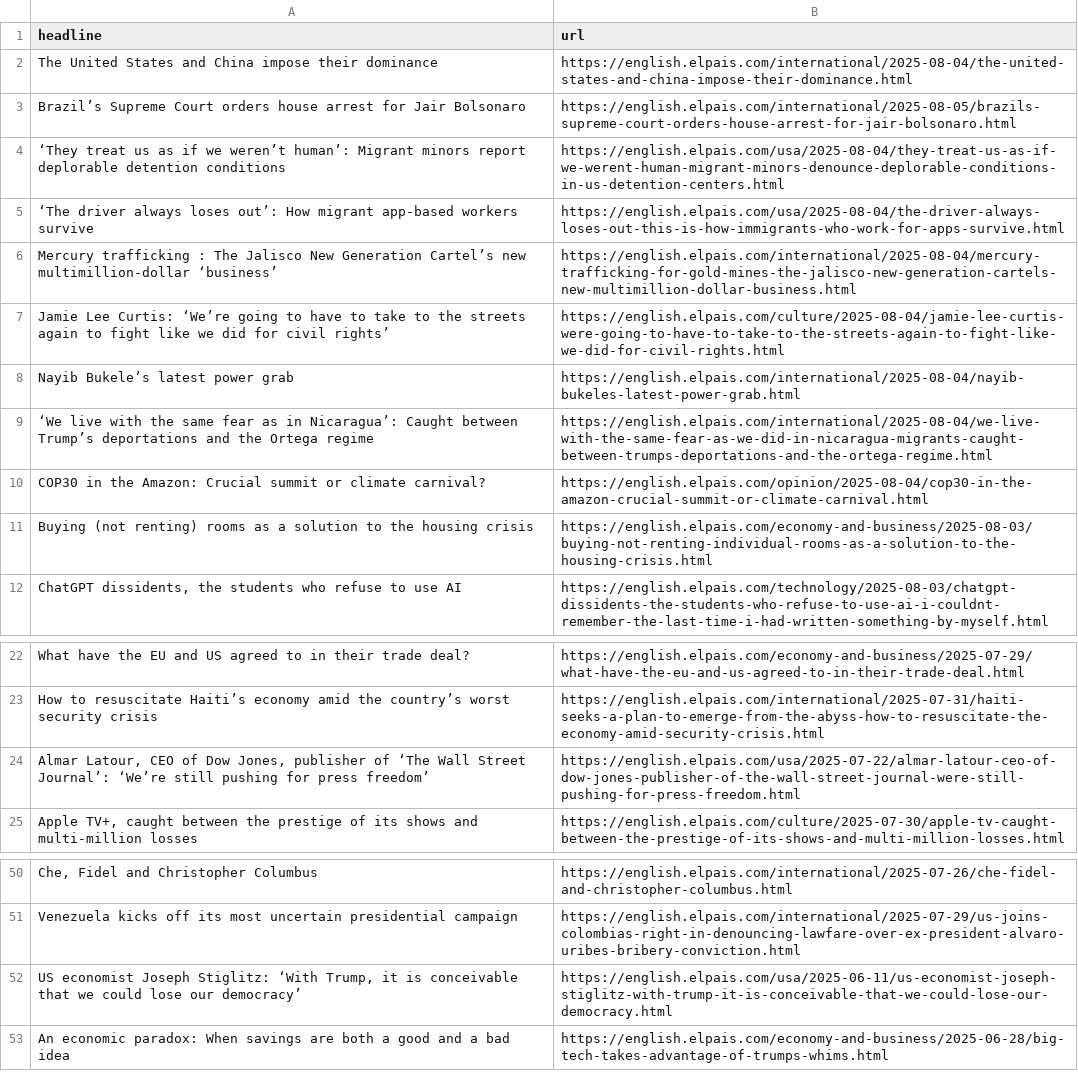
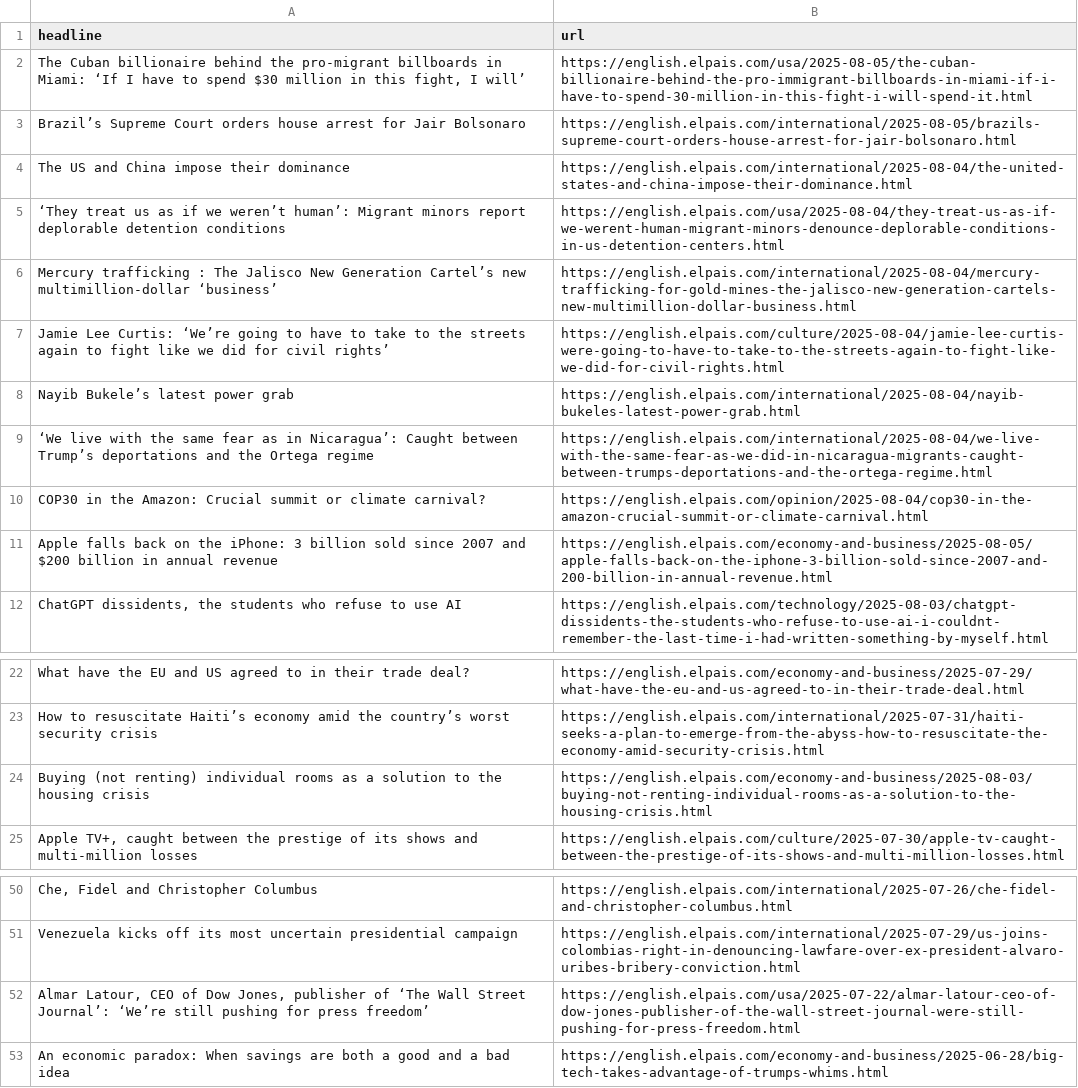
Before and after one commit to dafnikaravola/soma-s-autoscrapper, a CSV file: headlines.csv, drawn as a sheet; only a part is shown, gaps mark what is left out; removed rows and columns are numbered as before the commit, all else as after; the diff names each change by its address in the sheet, - before the commit and + after, or states it on an @@ line.

```diff
--- a/headlines.csv
+++ b/headlines.csv
-row 2: The United States and China impose their dominance | https://english.elpais.com/international/2025-08-04/the-united-states-and-china-impose-their-dominance.html
+row 2: The Cuban billionaire behind the pro-migrant billboards in Miami: ‘If I have to spend $30 million in this fight, I will’ | https://english.elpais.com/usa/2025-08-05/the-cuban-billionaire-behind-the-pro-immigrant-billboards-in-miami-if-i-have-to-spend-30-million-in-this-fight-i-will-spend-it.html
+row 4: The US and China impose their dominance | https://english.elpais.com/international/2025-08-04/the-united-states-and-china-impose-their-dominance.html
-row 5: ‘The driver always loses out’: How migrant app-based workers survive | https://english.elpais.com/usa/2025-08-04/the-driver-always-loses-out-this-is-how-immigrants-who-work-for-apps-survive.html
-row 11: Buying (not renting) rooms as a solution to the housing crisis | https://english.elpais.com/economy-and-business/2025-08-03/buying-not-renting-individual-rooms-as-a-solution-to-the-housing-crisis.html
+row 11: Apple falls back on the iPhone: 3 billion sold since 2007 and $200 billion in annual revenue | https://english.elpais.com/economy-and-business/2025-08-05/apple-falls-back-on-the-iphone-3-billion-sold-since-2007-and-200-billion-in-annual-revenue.html
+row 24: Buying (not renting) individual rooms as a solution to the housing crisis | https://english.elpais.com/economy-and-business/2025-08-03/buying-not-renting-individual-rooms-as-a-solution-to-the-housing-crisis.html
-row 52: US economist Joseph Stiglitz: ‘With Trump, it is conceivable that we could lose our democracy’ | https://english.elpais.com/usa/2025-06-11/us-economist-joseph-stiglitz-with-trump-it-is-conceivable-that-we-could-lose-our-democracy.html
@@ row 24 moved to row 52: Almar Latour, CEO of Dow Jones, publishe… @@
```
